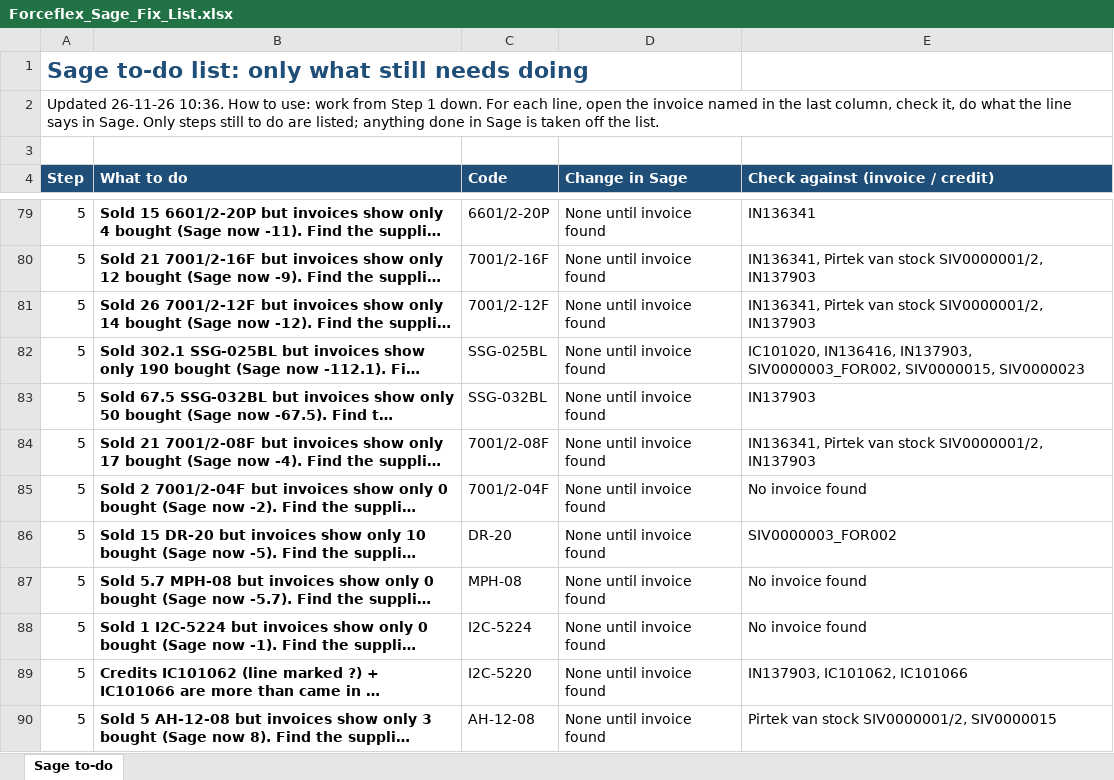
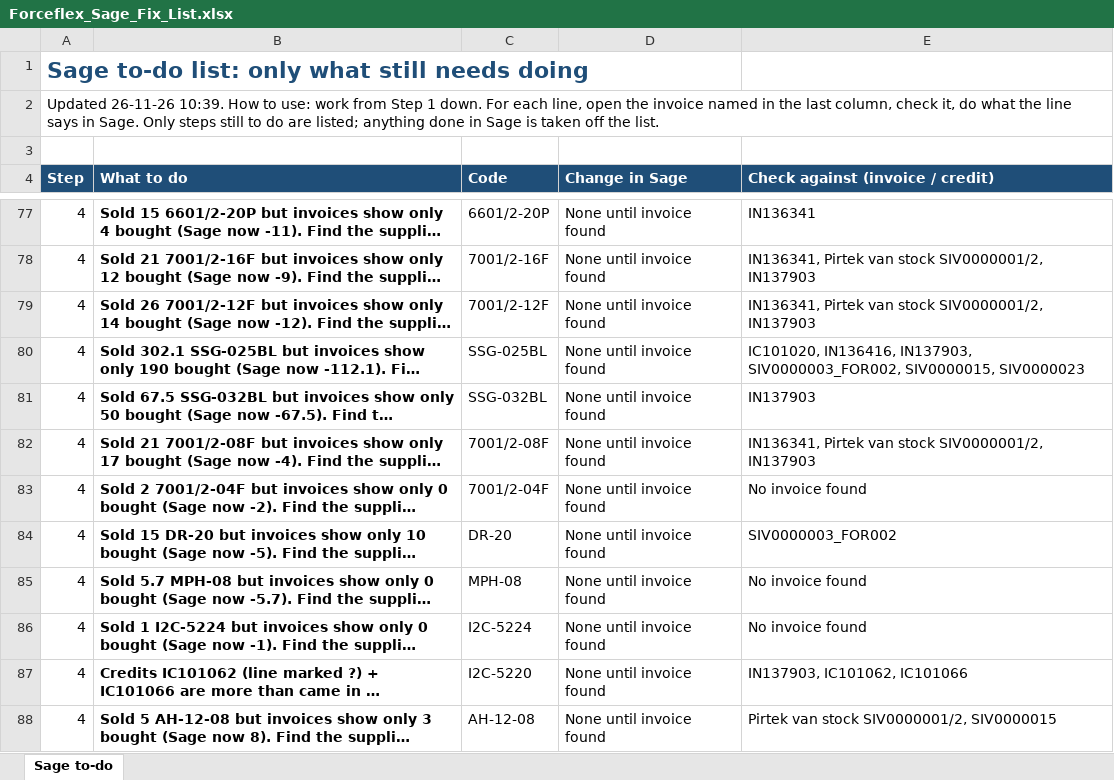
Before and after one commit to MichaelB1300/Forceflex-stock-live, an Excel workbook: Forceflex_Sage_Fix_List.xlsx, sheet Sage to-do, drawn as a sheet; only a part is shown, gaps mark what is left out; long unchanged cells end in …; values as stored, in another font and other column widths than the file's, no borders; addresses are those after the commit; the diff covers the shown part only; the diff names each change by its address in the sheet, - before the commit and + after, or states it on an @@ line.

```diff
--- a/Forceflex_Sage_Fix_List.xlsx (sheet Sage to-do)
+++ b/Forceflex_Sage_Fix_List.xlsx (sheet Sage to-do)
-A2 (Step): Updated 26-11-26 10:36. How to…
+A2 (Step): Updated 26-11-26 10:39. How to…
-A77:A88 (Step): 5
+A77:A88 (Step): 4
```
Also changed, not shown: 2 removed rows and 70 edited cells elsewhere in this sheet, Forceflex_Discrepancies.xlsx, Forceflex_Discrepancies_List.xlsx, 6 other files.
